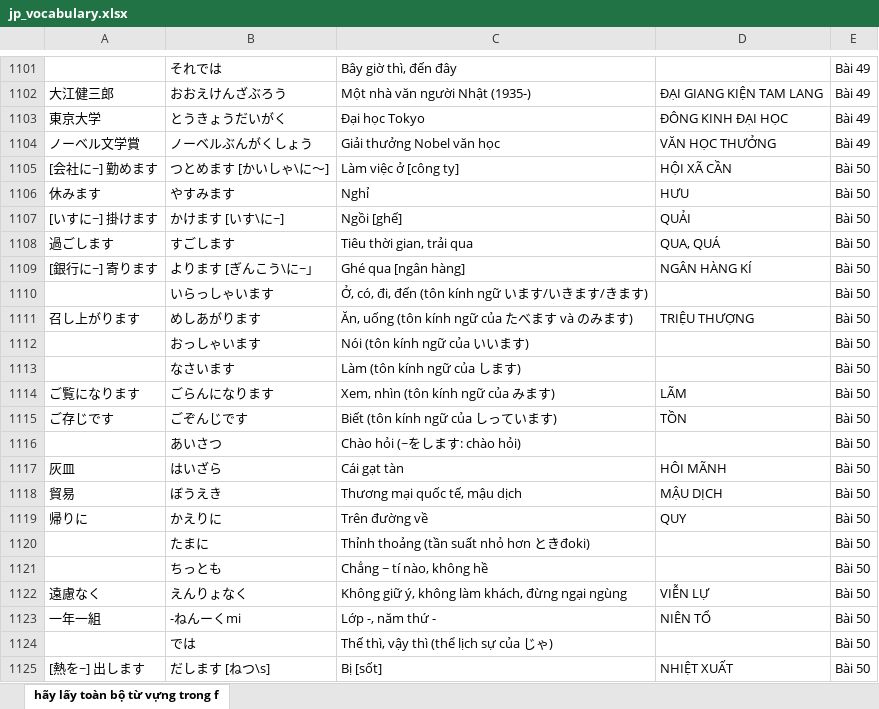
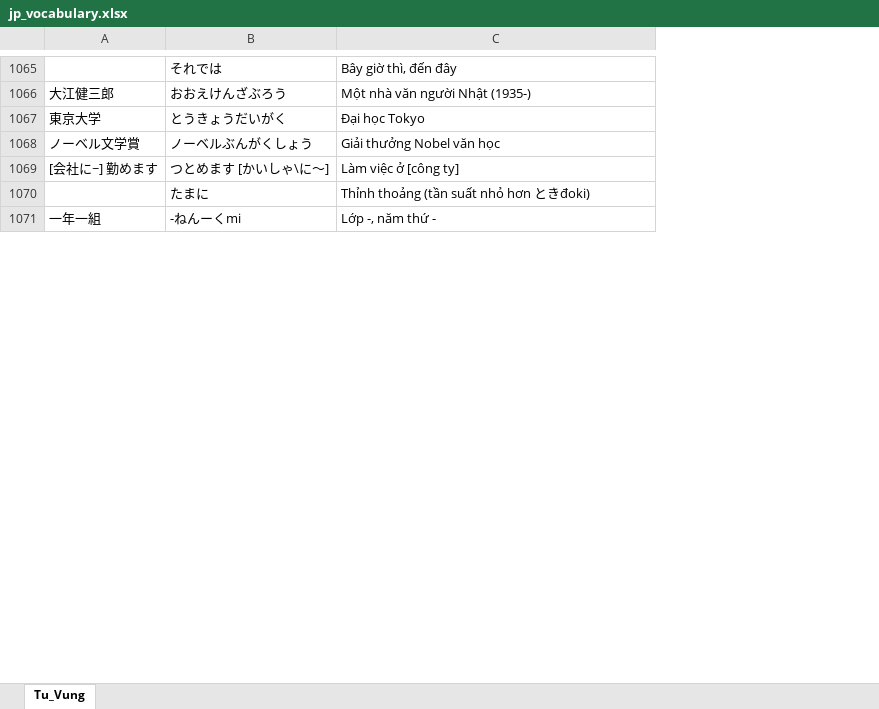
Before and after one commit to caocon912/cheesenihongo, an Excel workbook: jp_vocabulary.xlsx, sheet Tu_Vung, drawn as a sheet; only a part is shown, gaps mark what is left out; values as stored, in another font and other column widths than the file's, no borders; removed rows and columns are numbered as before the commit, all else as after; the diff covers the shown part only; the diff names each change by its address in the sheet, - before the commit and + after, or states it on an @@ line.

```diff
--- a/jp_vocabulary.xlsx (sheet Tu_Vung)
+++ b/jp_vocabulary.xlsx (sheet Tu_Vung)
-sheet tab: hãy lấy toàn bộ từ vựng trong f
+sheet tab: Tu_Vung
-column D, rows 1102-1105: ĐẠI GIANG KIỆN TAM LANG | ĐÔNG KINH ĐẠI HỌC | VĂN HỌC THƯỞNG | HỘI XÃ CẦN; row 1123: NIÊN TỔ
-column E, rows 1101-1105: Bài 49 | Bài 49 | Bài 49 | Bài 49 | Bài 50; row 1120: Bài 50; row 1123: Bài 50
-row 1106: 休みます | やすみます | Nghỉ | HƯU | Bài 50
-row 1107: [いすに~] 掛けます | かけます [いす\に~] | Ngồi [ghế] | QUẢI | Bài 50
-row 1108: 過ごします | すごします | Tiêu thời gian, trải qua | QUA, QUÁ | Bài 50
-row 1109: [銀行に~] 寄ります | よります [ぎんこう\に~」 | Ghé qua [ngân hàng] | NGÂN HÀNG KÍ | Bài 50
-row 1110:  | いらっしゃいます | Ở, có, đi, đến (tôn kính ngữ います/いきます/きます) |  | Bài 50
-row 1111: 召し上がります | めしあがります | Ăn, uống (tôn kính ngữ của たべます và のみます) | TRIỆU THƯỢNG | Bài 50
-row 1112:  | おっしゃいます | Nói (tôn kính ngữ của いいます) |  | Bài 50
-row 1113:  | なさいます | Làm (tôn kính ngữ của します) |  | Bài 50
-row 1114: ご覧になります | ごらんになります | Xem, nhìn (tôn kính ngữ của みます) | LÃM | Bài 50
-row 1115: ご存じです | ごぞんじです | Biết (tôn kính ngữ của しっています) | TỒN | Bài 50
-row 1116:  | あいさつ | Chào hỏi (~をします: chào hỏi) |  | Bài 50
-row 1117: 灰皿 | はいざら | Cái gạt tàn | HÔI MÃNH | Bài 50
-row 1118: 貿易 | ぼうえき | Thương mại quốc tế, mậu dịch | MẬU DỊCH | Bài 50
-row 1119: 帰りに | かえりに | Trên đường về | QUY | Bài 50
-row 1121:  | ちっとも | Chẳng ~ tí nào, không hề |  | Bài 50
-row 1122: 遠慮なく | えんりょなく | Không giữ ý, không làm khách, đừng ngại ngùng | VIỄN LỰ | Bài 50
-row 1124:  | では | Thế thì, vậy thì (thể lịch sự của じゃ) |  | Bài 50
-row 1125: [熱を~] 出します | だします [ねつ\s] | Bị [sốt] | NHIỆT XUẤT | Bài 50
```
Also changed, not shown: 1 added row, 41 removed rows and 1 moved row elsewhere in this sheet, 2 other files.
